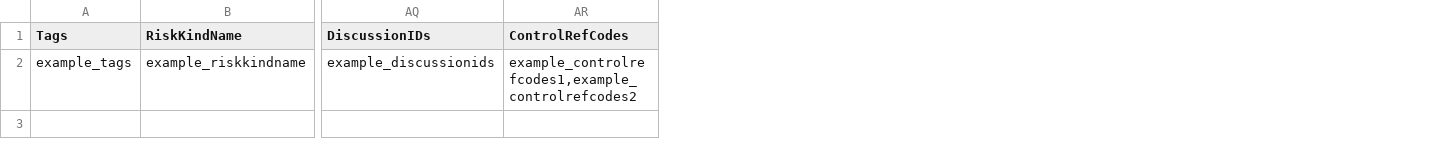
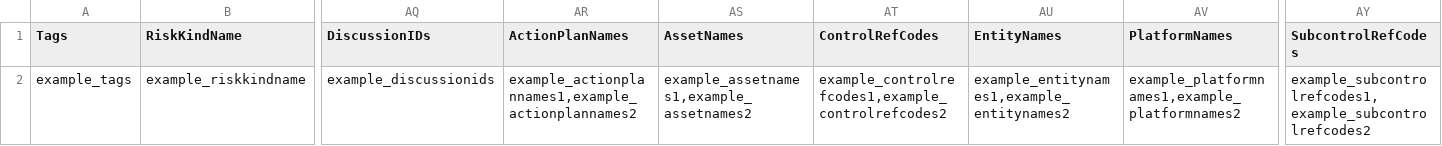
Before and after one commit to theopenlane/core, a CSV file: internal/httpserve/handlers/csv/sample_risk.csv, drawn as a sheet; only a part is shown, gaps mark what is left out; the diff names each change by its address in the sheet, - before the commit and + after, or states it on an @@ line.

Commit message:
fix: edges for platforms, add diagram fields, add tests
Signed-off-by: Sarah Funkhouser <147884153+golanglemonade@users.noreply.github.com>

```diff
--- a/internal/httpserve/handlers/csv/sample_risk.csv
+++ b/internal/httpserve/handlers/csv/sample_risk.csv
+column AR (ActionPlanNames), row 2: example_actionplannames1,example_actionplannames2
+column AS (AssetNames), row 2: example_assetnames1,example_assetnames2
+column AU (EntityNames), row 2: example_entitynames1,example_entitynames2
+column AV (PlatformNames), row 2: example_platformnames1,example_platformnames2
+column AY (SubcontrolRefCodes), row 2: example_subcontrolrefcodes1,example_subcontrolrefcodes2
```
Also changed, not shown: 48 other files.
